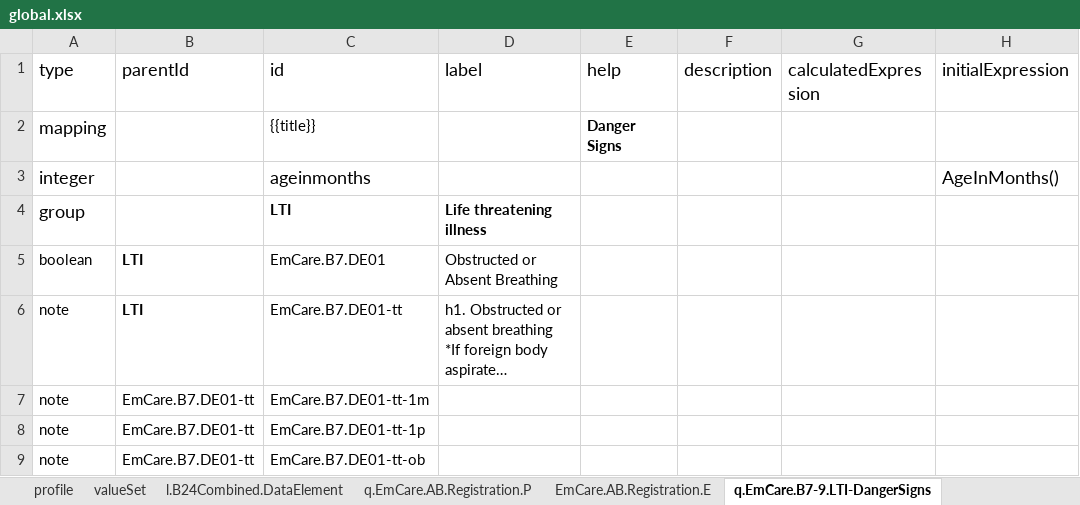
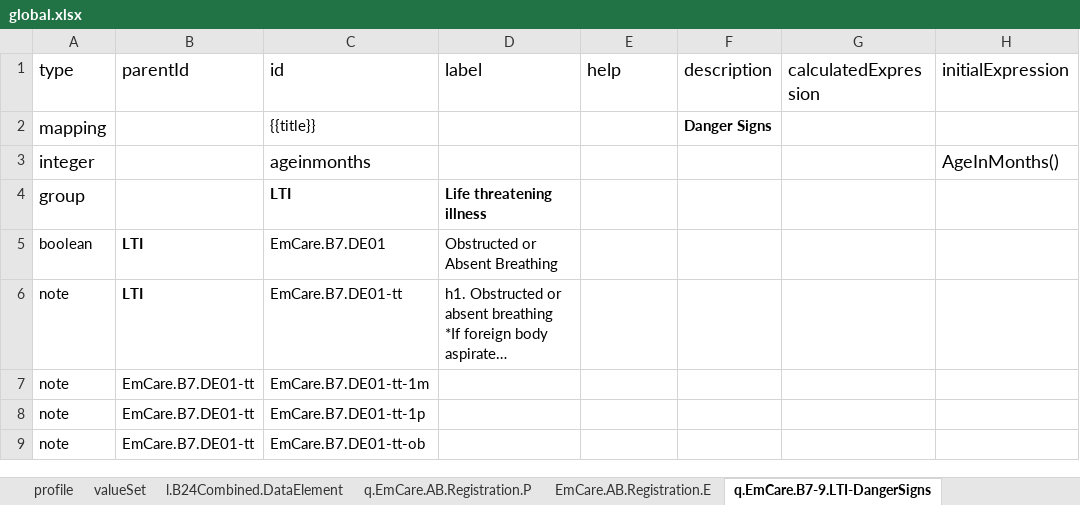
Before and after one commit to SwissTPH/pyfhirsdc, an Excel workbook: global.xlsx, sheet q.EmCare.B7-9.LTI-DangerSigns, drawn as a sheet; only a part is shown; long unchanged cells end in …; values as stored, in another font and other column widths than the file's, no borders; the diff names each change by its address in the sheet, - before the commit and + after, or states it on an @@ line.

Commit message:
fix: :bug: fix danger signes title

```diff
--- a/global.xlsx (sheet q.EmCare.B7-9.LTI-DangerSigns)
+++ b/global.xlsx (sheet q.EmCare.B7-9.LTI-DangerSigns)
-E2 (help): Danger Signs
+E2 (help): (empty)
-F2 (description): (empty)
+F2 (description): Danger Signs
```
Also changed, not shown: sheet profile.
